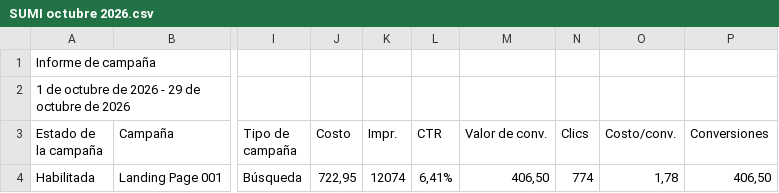
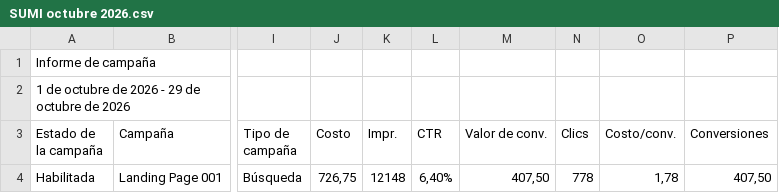
Before and after one commit to jorgeluis666/SUMI, a CSV file: data/csv-backups/drive/SUMI octubre 2026.csv, drawn as a sheet; only a part is shown, gaps mark what is left out; the diff names each change by its address in the sheet, - before the commit and + after, or states it on an @@ line.

```diff
--- a/data/csv-backups/drive/SUMI octubre 2026.csv
+++ b/data/csv-backups/drive/SUMI octubre 2026.csv
-J4 (Costo): 722,95
+J4 (Costo): 726,75
-K4 (Impr.): 12074
+K4 (Impr.): 12148
-L4 (CTR): 6,41%
+L4 (CTR): 6,40%
-M4 (Valor de conv.): 406,50
+M4 (Valor de conv.): 407,50
-N4 (Clics): 774
+N4 (Clics): 778
-P4 (Conversiones): 406,50
+P4 (Conversiones): 407,50
```
Also changed, not shown: data/csv-backups/keywords/SUMI KW octubre 2026.csv, 5 other files.
